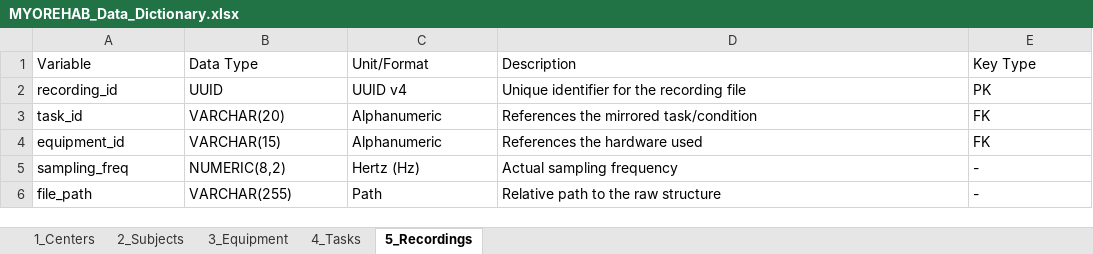
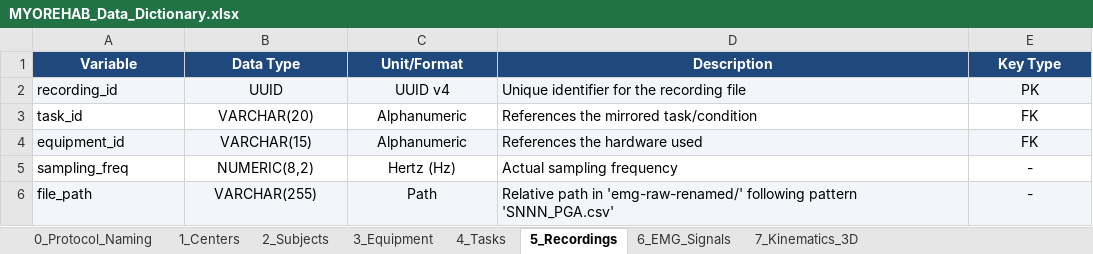
Before and after one commit to matiasjonasgarcia/MYOREHAB, an Excel workbook: MYOREHAB_Data_Dictionary.xlsx, sheet 5_Recordings, drawn as a sheet; values as stored, in another font and other column widths than the file's, no borders; the diff names each change by its address in the sheet, - before the commit and + after, or states it on an @@ line.

```diff
--- a/MYOREHAB_Data_Dictionary.xlsx (sheet 5_Recordings)
+++ b/MYOREHAB_Data_Dictionary.xlsx (sheet 5_Recordings)
+sheet tab: 0_Protocol_Naming
+sheet tab: 6_EMG_Signals
+sheet tab: 7_Kinematics_3D
@@ A1:E1 alignment: left → center, fill: none → #1F497D, bold: off → on, text colour: black → #FFFFFF @@
-A2:E2 fill: none
+A2:E2 fill: #F2F5F9
-B2:C6 alignment: left
+B2:C6 alignment: center
-E2:E6 alignment: left
+E2:E6 alignment: center
-A4:E4 fill: none
+A4:E4 fill: #F2F5F9
-A6:E6 fill: none
+A6:E6 fill: #F2F5F9
-D6 (Description): Relative path to the raw structure
+D6 (Description): Relative path in 'emg-raw-renamed/' following pattern 'SNNN_PGA.csv'
```
Also changed, not shown: sheet 2_Subjects, sheet 3_Equipment, sheet 4_Tasks, sheet 1_Centers, 10 other files.
